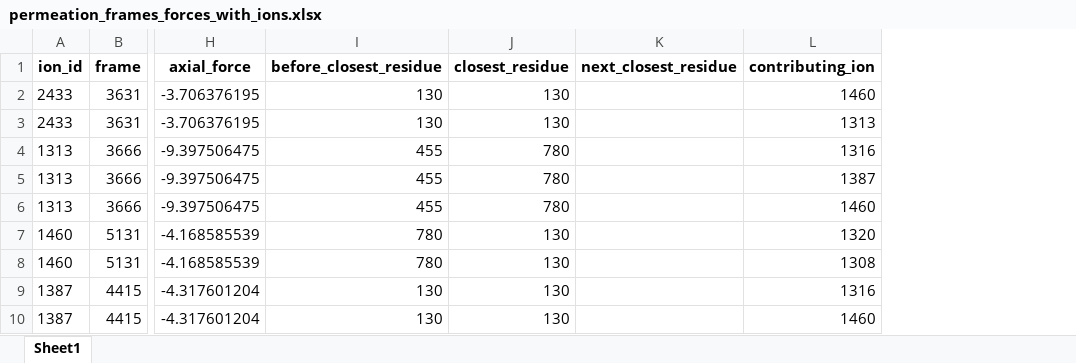
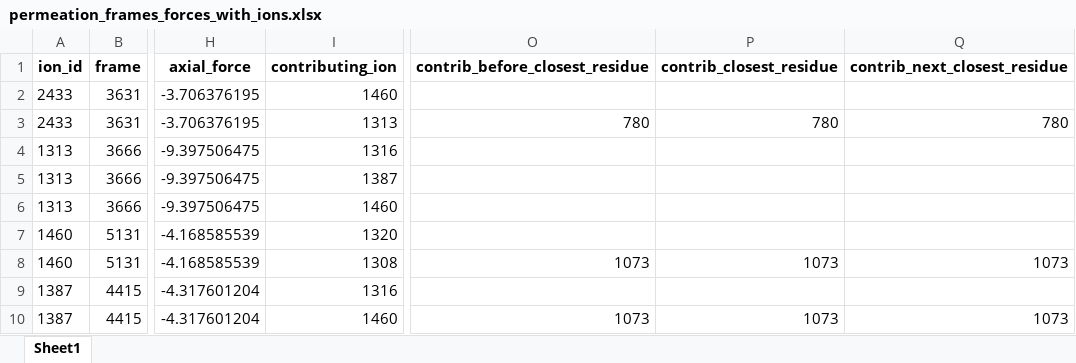
Before and after one commit to konstantinasfr/ion-permeation-analyzer, an Excel workbook: results/forces/permeation_frames_forces_with_ions.xlsx, sheet Sheet1, drawn as a sheet; only a part is shown, gaps mark what is left out; values as stored, in another font and other column widths than the file's, no borders; removed rows and columns are numbered as before the commit, all else as after; the diff names each change by its address in the sheet, - before the commit and + after, or states it on an @@ line.

```diff
--- a/results/forces/permeation_frames_forces_with_ions.xlsx (sheet Sheet1)
+++ b/results/forces/permeation_frames_forces_with_ions.xlsx (sheet Sheet1)
-column I (before_closest_residue), rows 2-10: 130 | 130 | 455 | 455 | 455 | 780 | 780 | 130 | 130
-column J (closest_residue), rows 2-10: 130 | 130 | 780 | 780 | 780 | 130 | 130 | 130 | 130
-column K (next_closest_residue), empty
+column O (contrib_before_closest_residue), rows 3-10: 780 |  |  |  |  | 1073 |  | 1073
+column P (contrib_closest_residue), rows 3-10: 780 |  |  |  |  | 1073 |  | 1073
+column Q (contrib_next_closest_residue), rows 3-10: 780 |  |  |  |  | 1073 |  | 1073
```
Also changed, not shown: results/ch2_permation_residue_comb.xlsx, results/forces/force_results.xlsx, 9 other files.
